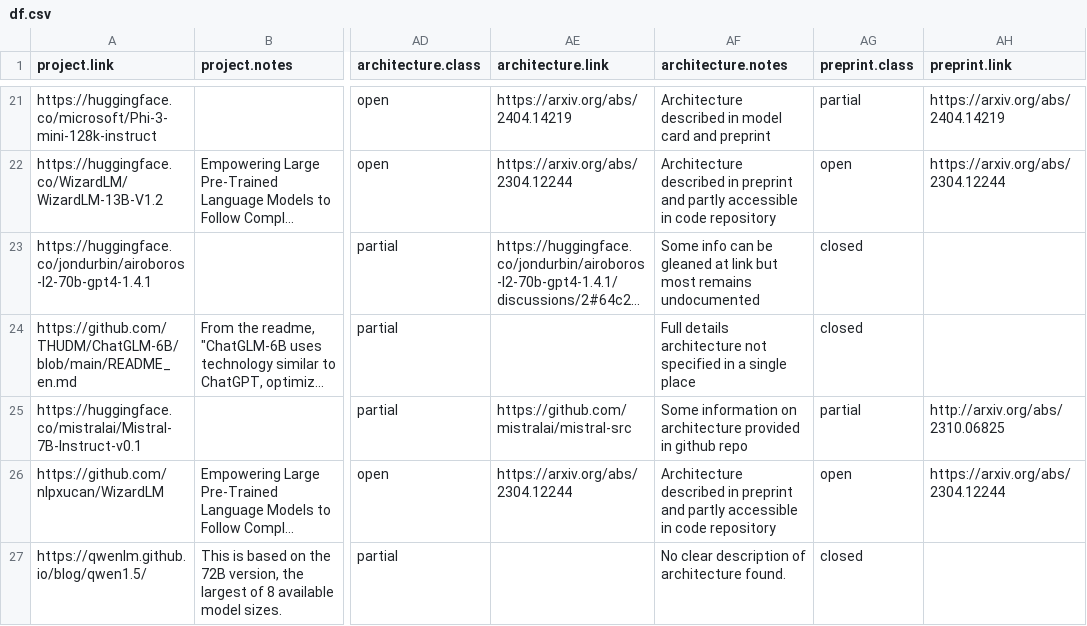
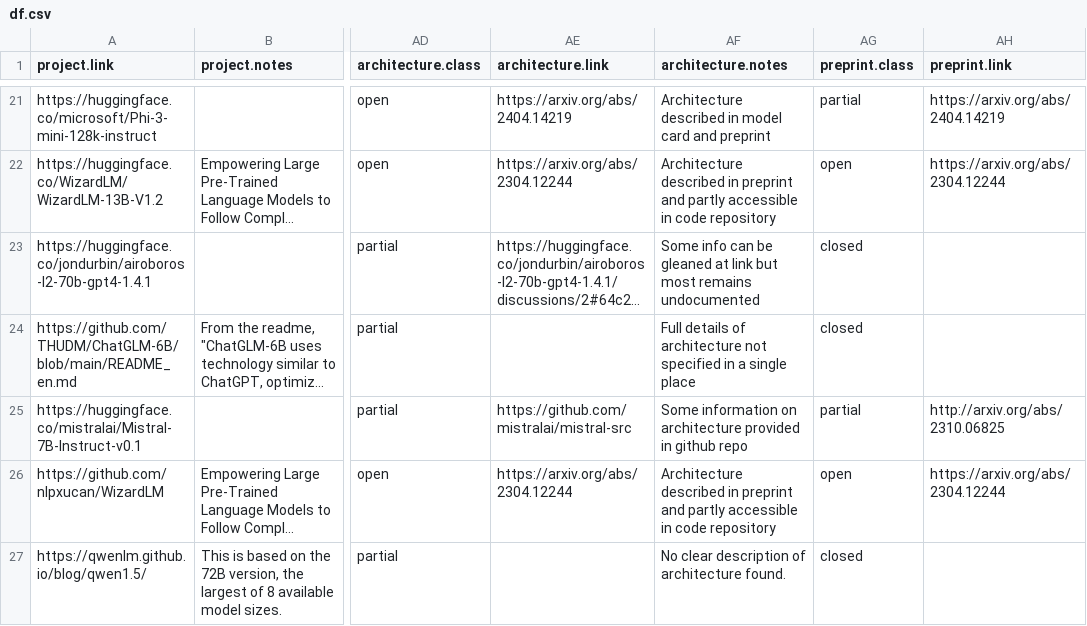
Before and after one commit to opening-up-chatgpt/opening-up-chatgpt.github.io, a CSV file: docs/df.csv, drawn as a sheet; only a part is shown, gaps mark what is left out; long unchanged cells end in …; the diff names each change by its address in the sheet, - before the commit and + after, or states it on an @@ line.

```diff
--- a/docs/df.csv
+++ b/docs/df.csv
-AF24 (architecture.notes): Full details architecture not…
+AF24 (architecture.notes): Full details of architecture not…
```
Also changed, not shown: 2 other files.
